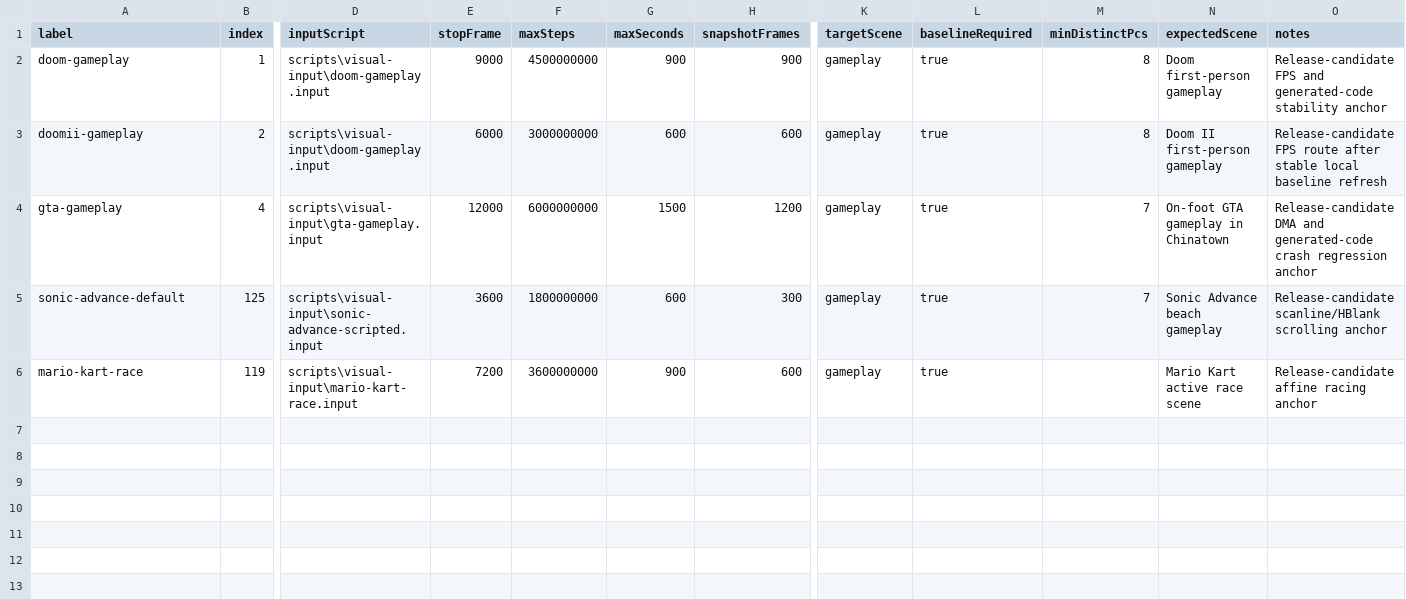
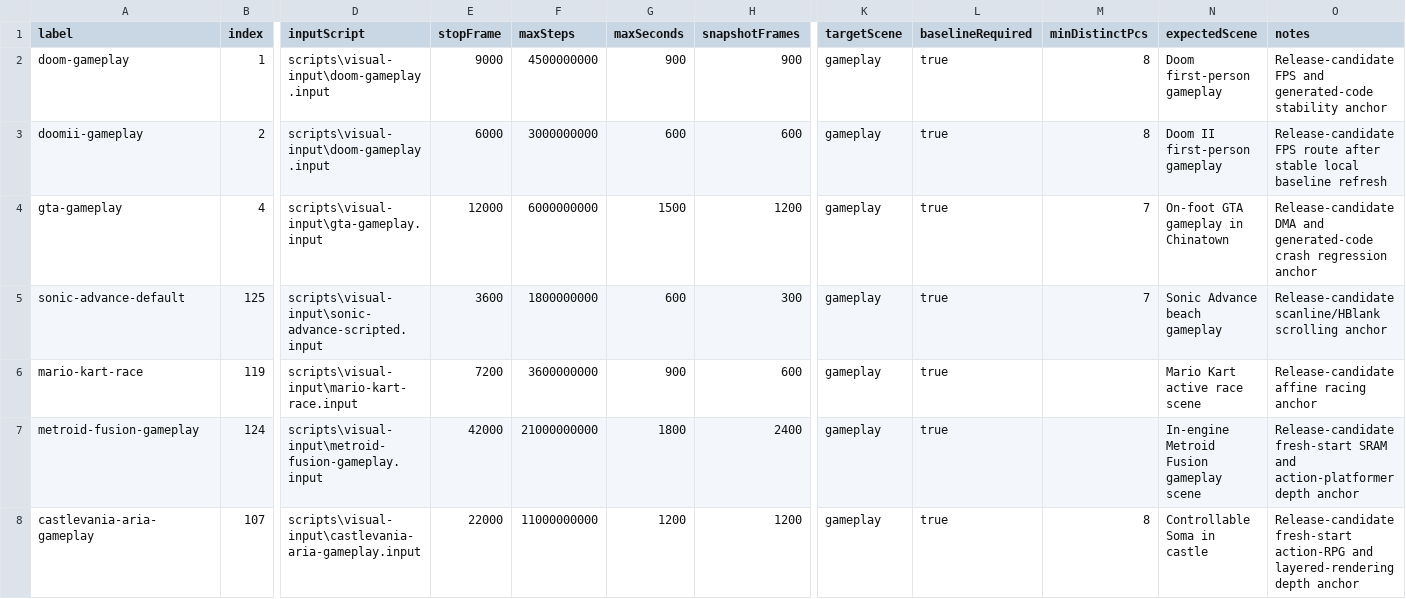
Before and after one commit to PaulMDemers/gbaSharp, a CSV file: docs/gba-release-critical-deep-routes.csv, drawn as a sheet; only a part is shown, gaps mark what is left out; rows hold the shown columns only; the diff names each change by its address in the sheet, - before the commit and + after, or states it on an @@ line.

Commit message:
Restore fresh-start compatibility routes

```diff
--- a/docs/gba-release-critical-deep-routes.csv
+++ b/docs/gba-release-critical-deep-routes.csv
+row 7: metroid-fusion-gameplay | 124 | scripts\visual-input\metroid-fusion-gameplay.input | 42000 | 21000000000 | 1800 | 2400 | gameplay | true |  | In-engine Metroid Fusion gameplay scene | Release-candidate fresh-start SRAM and action-platformer depth anchor
+row 8: castlevania-aria-gameplay | 107 | scripts\visual-input\castlevania-aria-gameplay.input | 22000 | 11000000000 | 1200 | 1200 | gameplay | true | 8 | Controllable Soma in castle | Release-candidate fresh-start action-RPG and layered-rendering depth anchor
```
Also changed, not shown: 1 other file.
